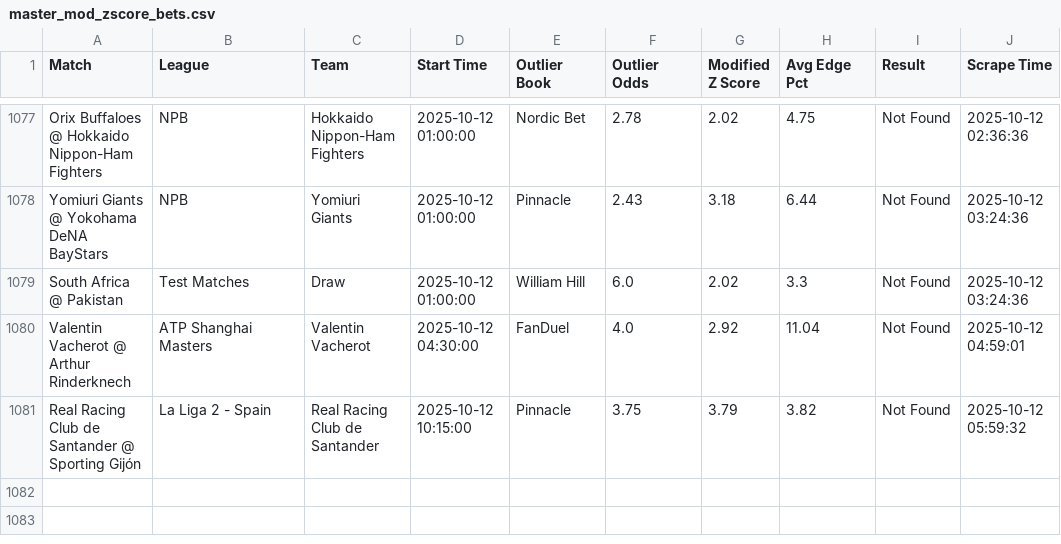
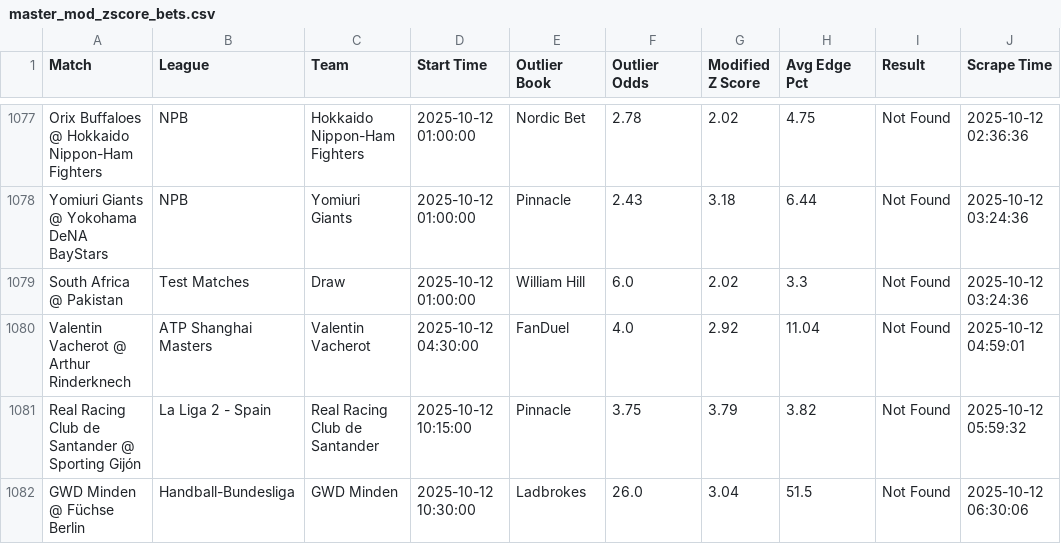
Before and after one commit to aqsmith02/paper-betting-tracker, a CSV file: codebase/data/master_mod_zscore_bets.csv, drawn as a sheet; only a part is shown, gaps mark what is left out.

```diff
--- a/codebase/data/master_mod_zscore_bets.csv
+++ b/codebase/data/master_mod_zscore_bets.csv
@@ -1081 +1081,2 @@ Valentin Vacherot @ Arthur Rinderknech,ATP Shanghai Masters,Valentin Vacherot,20
 Real Racing Club de Santander @ Sporting Gijón,La Liga 2 - Spain,Real Racing Club de Santander,2025-10-12 10:15:00,Pinnacle,3.75,3.79,3.82,Not Found,2025-10-12 05:59:32
+GWD Minden @ Füchse Berlin,Handball-Bundesliga,GWD Minden,2025-10-12 10:30:00,Ladbrokes,26.0,3.04,51.5,Not Found,2025-10-12 06:30:06
```
Also changed, not shown: codebase/data/master_avg_full.csv, codebase/data/master_mod_zscore_full.csv, 5 other files.
